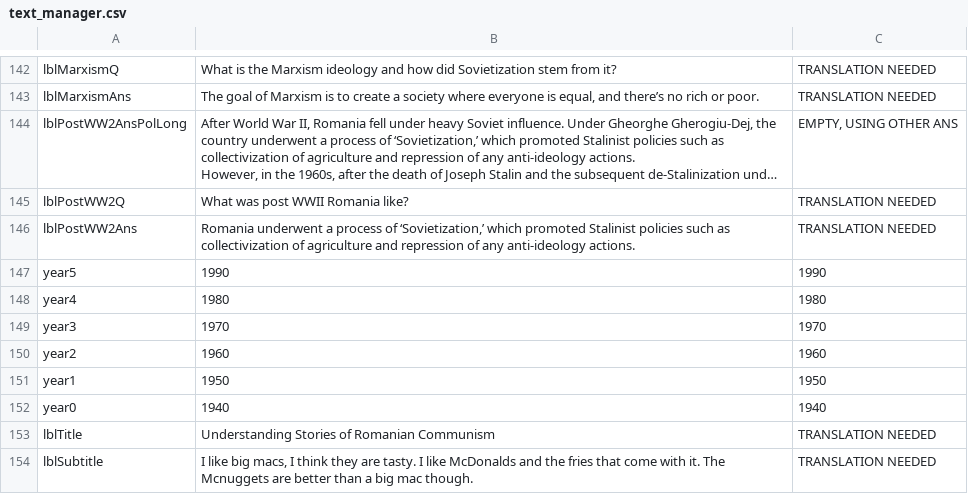
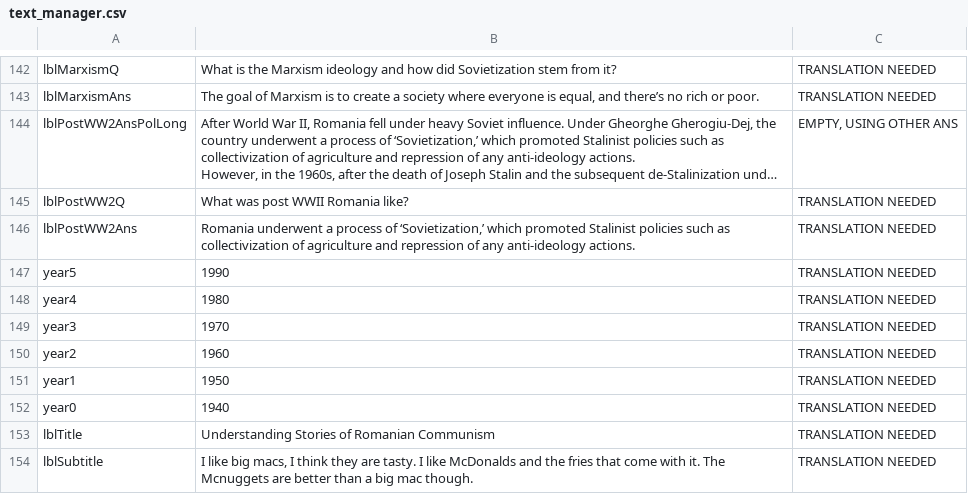
Before and after one commit to mrc624/Museum-of-Communism-Romania-Learning-Tool, a CSV file: IQP_Tester/bin/Debug/text_manager.csv, drawn as a sheet; only a part is shown, gaps mark what is left out; long unchanged cells end in …; the diff names each change by its address in the sheet, - before the commit and + after, or states it on an @@ line.

```diff
--- a/IQP_Tester/bin/Debug/text_manager.csv
+++ b/IQP_Tester/bin/Debug/text_manager.csv
-C147: 1990
+C147: TRANSLATION NEEDED
-C148: 1980
+C148: TRANSLATION NEEDED
-C149: 1970
+C149: TRANSLATION NEEDED
-C150: 1960
+C150: TRANSLATION NEEDED
-C151: 1950
+C151: TRANSLATION NEEDED
-C152: 1940
+C152: TRANSLATION NEEDED
```
Also changed, not shown: 2 other files.
